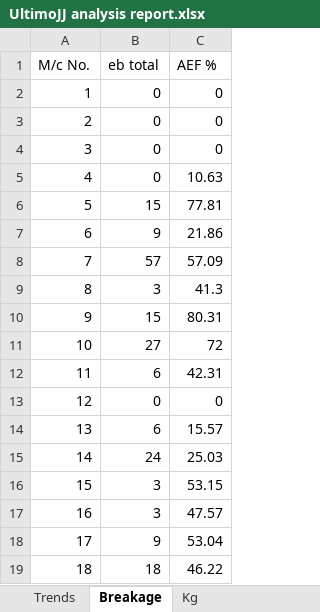
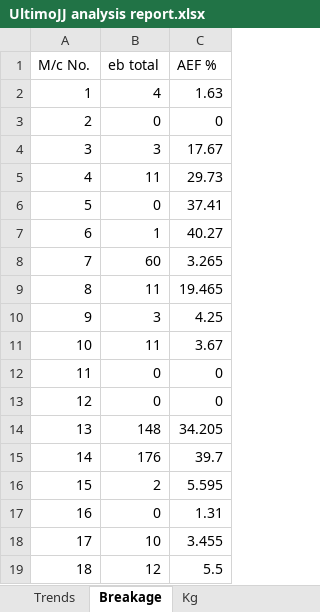
Before and after one commit to kmashfaque/webscraping, an Excel workbook: UltimoJJ analysis report.xlsx, sheet Breakage, drawn as a sheet; only a part is shown; values as stored, in another font and other column widths than the file's, no borders; the diff covers the shown part only; the diff names each change by its address in the sheet, - before the commit and + after, or states it on an @@ line.

```diff
--- a/UltimoJJ analysis report.xlsx (sheet Breakage)
+++ b/UltimoJJ analysis report.xlsx (sheet Breakage)
-B2 (eb total): 0
+B2 (eb total): 4
-C2 (AEF %): 0
+C2 (AEF %): 1.63
-B4 (eb total): 0
+B4 (eb total): 3
-C4 (AEF %): 0
+C4 (AEF %): 17.67
-B5 (eb total): 0
+B5 (eb total): 11
-C5 (AEF %): 10.63
+C5 (AEF %): 29.73
-B6 (eb total): 15
+B6 (eb total): 0
-C6 (AEF %): 77.81
+C6 (AEF %): 37.41
-B7 (eb total): 9
+B7 (eb total): 1
-C7 (AEF %): 21.86
+C7 (AEF %): 40.27
-B8 (eb total): 57
+B8 (eb total): 60
-C8 (AEF %): 57.09
+C8 (AEF %): 3.265
-B9 (eb total): 3
+B9 (eb total): 11
-C9 (AEF %): 41.3
+C9 (AEF %): 19.465
-B10 (eb total): 15
+B10 (eb total): 3
-C10 (AEF %): 80.31
+C10 (AEF %): 4.25
-B11 (eb total): 27
+B11 (eb total): 11
-C11 (AEF %): 72
+C11 (AEF %): 3.67
-B12 (eb total): 6
+B12 (eb total): 0
-C12 (AEF %): 42.31
+C12 (AEF %): 0
-B14 (eb total): 6
+B14 (eb total): 148
-C14 (AEF %): 15.57
+C14 (AEF %): 34.205
-B15 (eb total): 24
+B15 (eb total): 176
-C15 (AEF %): 25.03
+C15 (AEF %): 39.7
-B16 (eb total): 3
+B16 (eb total): 2
-C16 (AEF %): 53.15
+C16 (AEF %): 5.595
-B17 (eb total): 3
+B17 (eb total): 0
-C17 (AEF %): 47.57
+C17 (AEF %): 1.31
-B18 (eb total): 9
+B18 (eb total): 10
-C18 (AEF %): 53.04
+C18 (AEF %): 3.455
-B19 (eb total): 18
+B19 (eb total): 12
-C19 (AEF %): 46.22
+C19 (AEF %): 5.5
```
Also changed, not shown: 21 edited cells elsewhere in this sheet, sheet Summary, sheet Trends, sheet Kg, formulas that keep their value, hidden cells, charts or pictures, Kg_A.xlsx, breakage_A.xlsx, 14 other files.
